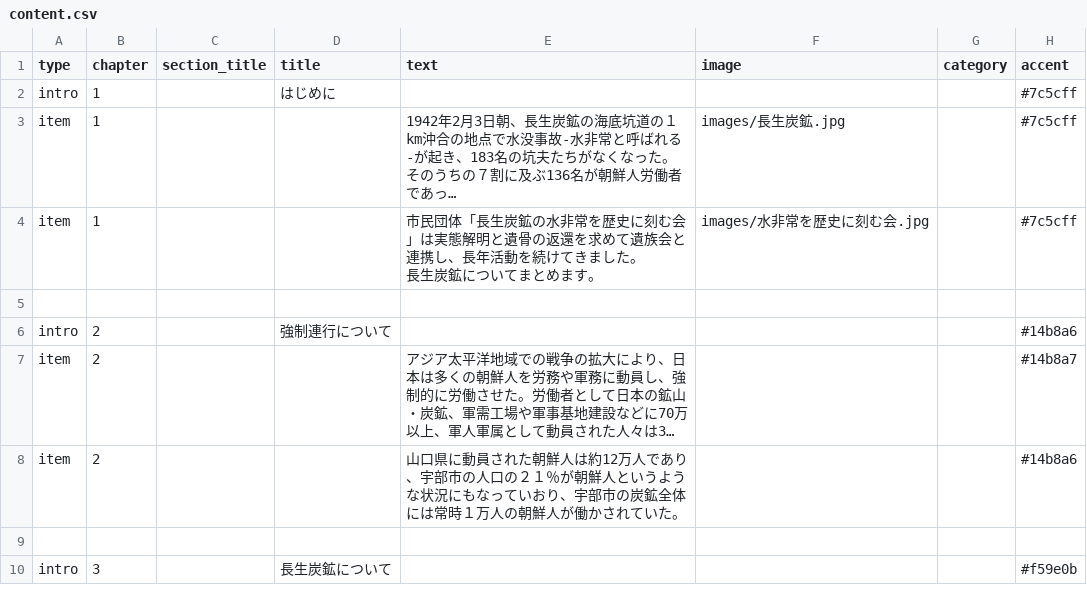
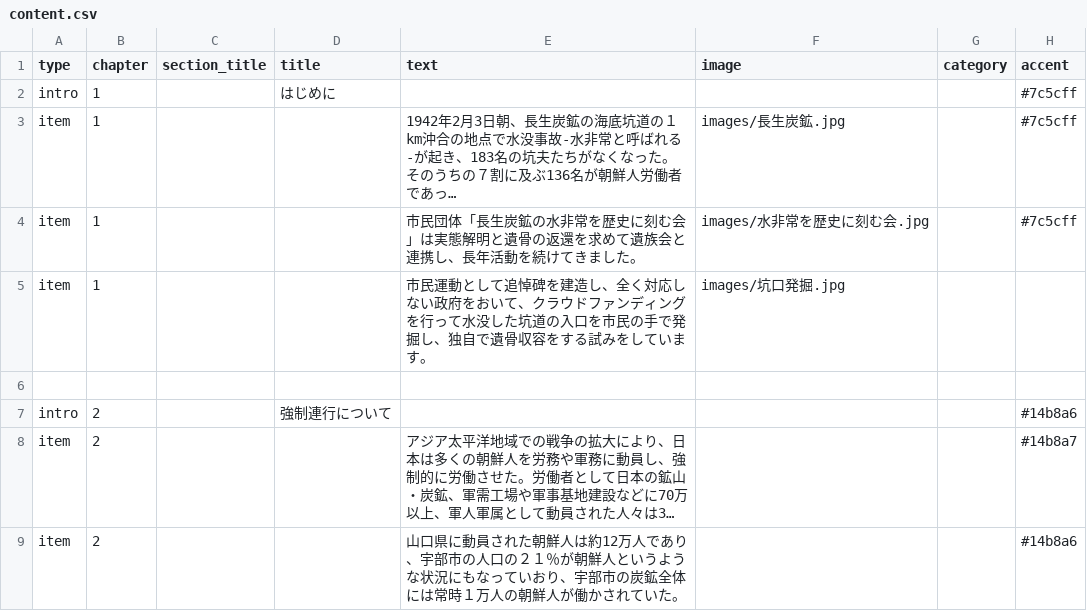
Before and after one commit to art22-23/DocumentaryProject, a CSV file: content.csv, drawn as a sheet; only a part is shown; the shorter side is filled out with more unchanged rows; long unchanged cells end in …; ↵ is a line break in a cell; the diff names each change by its address in the sheet, - before the commit and + after, or states it on an @@ line.

Commit message:
Update content.csv

```diff
--- a/content.csv
+++ b/content.csv
-E4 (text): …ました。 ↵ 長生炭鉱についてまとめます。
+E4 (text): …ました。
+row 5: item | 1 |  |  | 市民運動として追悼碑を建造し、全く対応しない政府をおいて、クラウドファンディングを行って水没した坑道の入口を市民の手で発掘し、独自で遺骨収容をする試みをしています。 | images/坑口発掘.jpg
```
